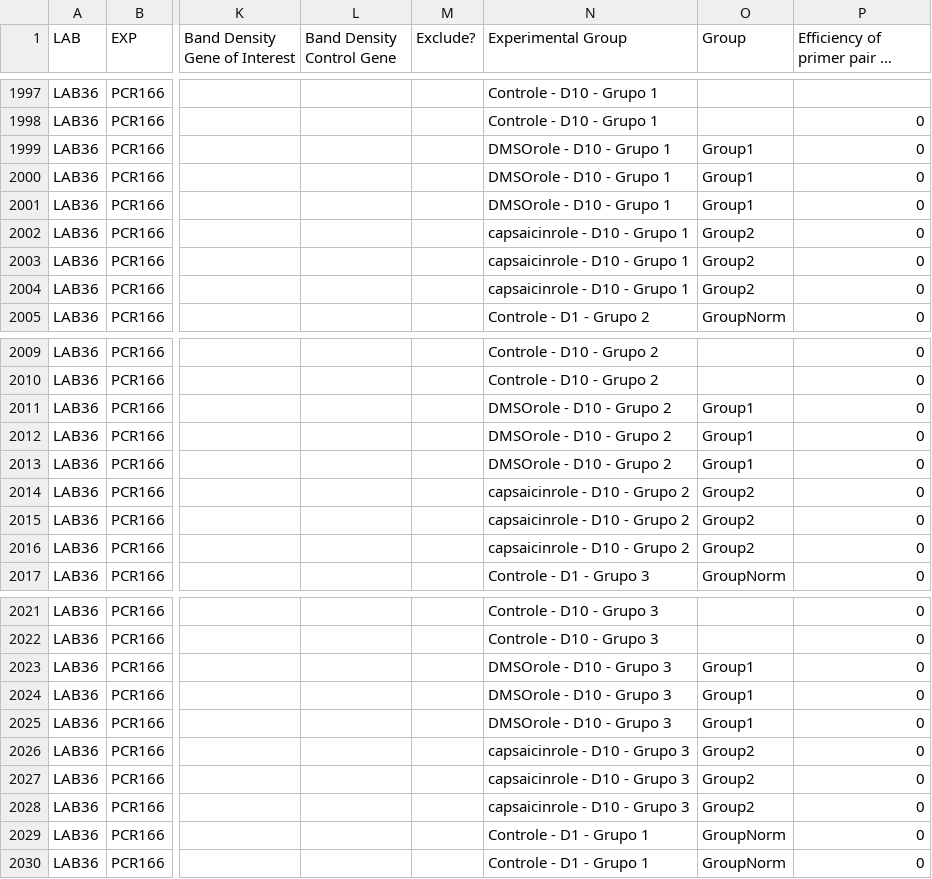
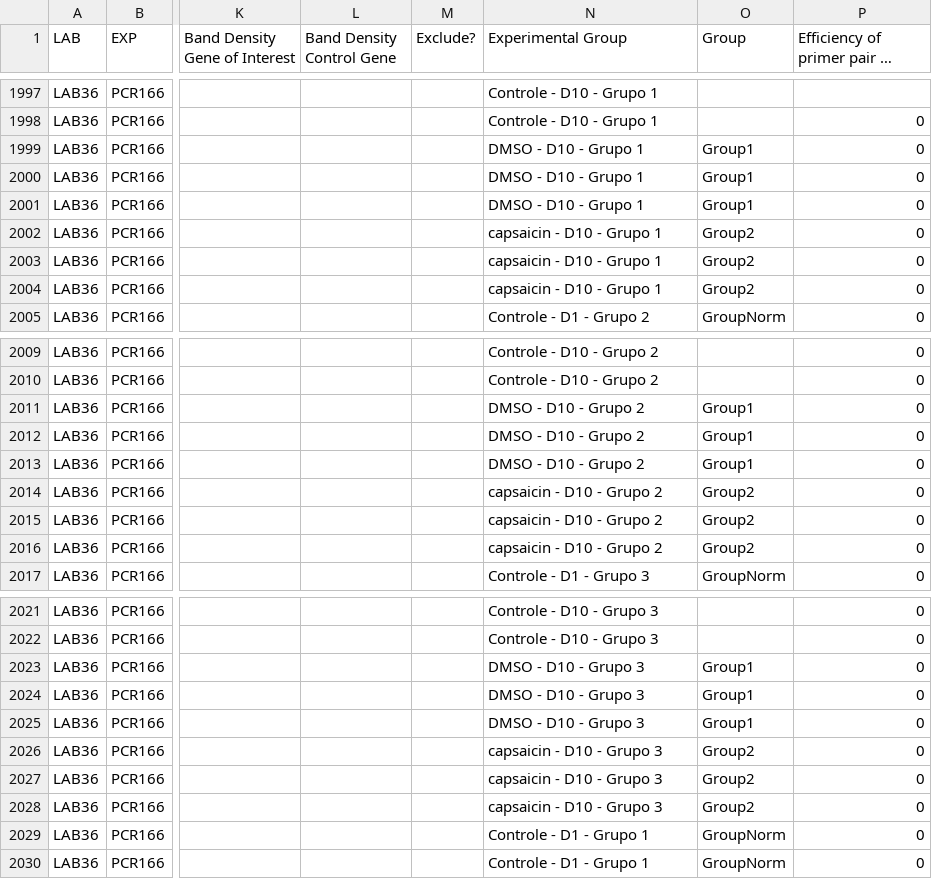
Before and after one commit to KleberNeves/bri-analysis-pp, a CSV file: gathered-data/PCR_data.csv, drawn as a sheet; only a part is shown, gaps mark what is left out; long unchanged cells end in …; the diff covers the shown part only; the diff names each change by its address in the sheet, - before the commit and + after, or states it on an @@ line.

Commit message:
Updated data files

```diff
--- a/gathered-data/PCR_data.csv
+++ b/gathered-data/PCR_data.csv
-N1999:N2001 (Experimental Group): DMSOrole - D10 - Grupo 1
+N1999:N2001 (Experimental Group): DMSO - D10 - Grupo 1
-N2002:N2004 (Experimental Group): capsaicinrole - D10 - Grupo 1
+N2002:N2004 (Experimental Group): capsaicin - D10 - Grupo 1
-N2011:N2013 (Experimental Group): DMSOrole - D10 - Grupo 2
+N2011:N2013 (Experimental Group): DMSO - D10 - Grupo 2
-N2014:N2016 (Experimental Group): capsaicinrole - D10 - Grupo 2
+N2014:N2016 (Experimental Group): capsaicin - D10 - Grupo 2
-N2023:N2025 (Experimental Group): DMSOrole - D10 - Grupo 3
+N2023:N2025 (Experimental Group): DMSO - D10 - Grupo 3
-N2026:N2028 (Experimental Group): capsaicinrole - D10 - Grupo 3
+N2026:N2028 (Experimental Group): capsaicin - D10 - Grupo 3
```
Also changed, not shown: 24 edited cells elsewhere in this file.
